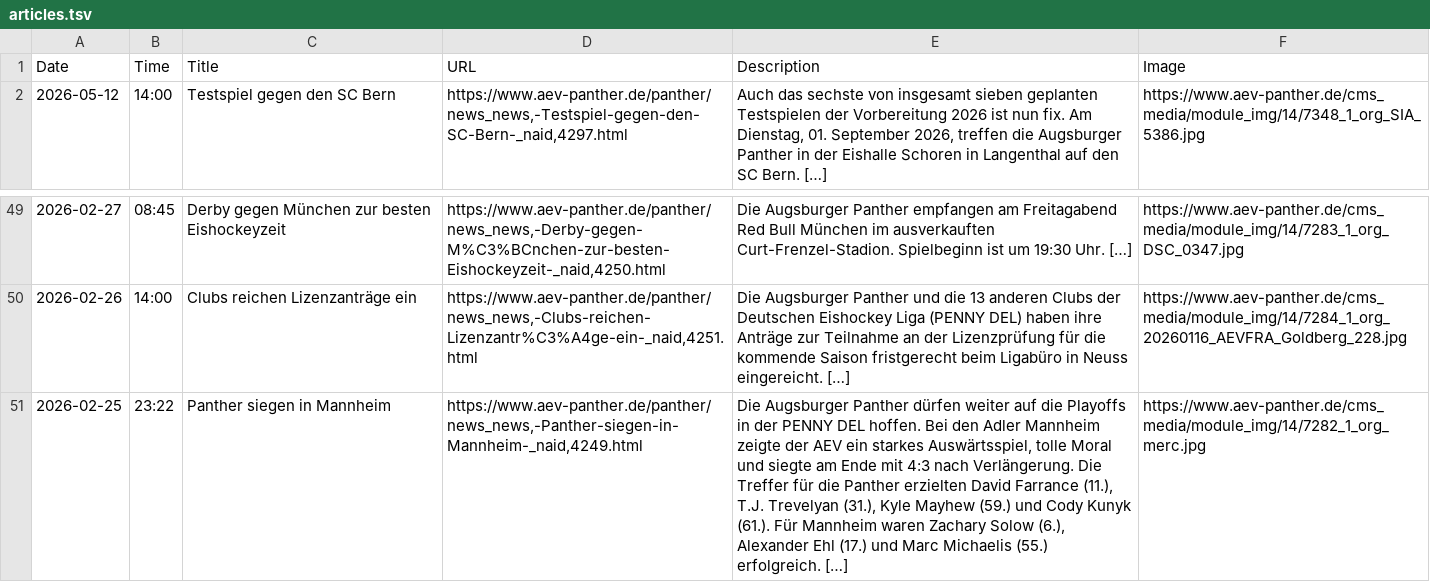
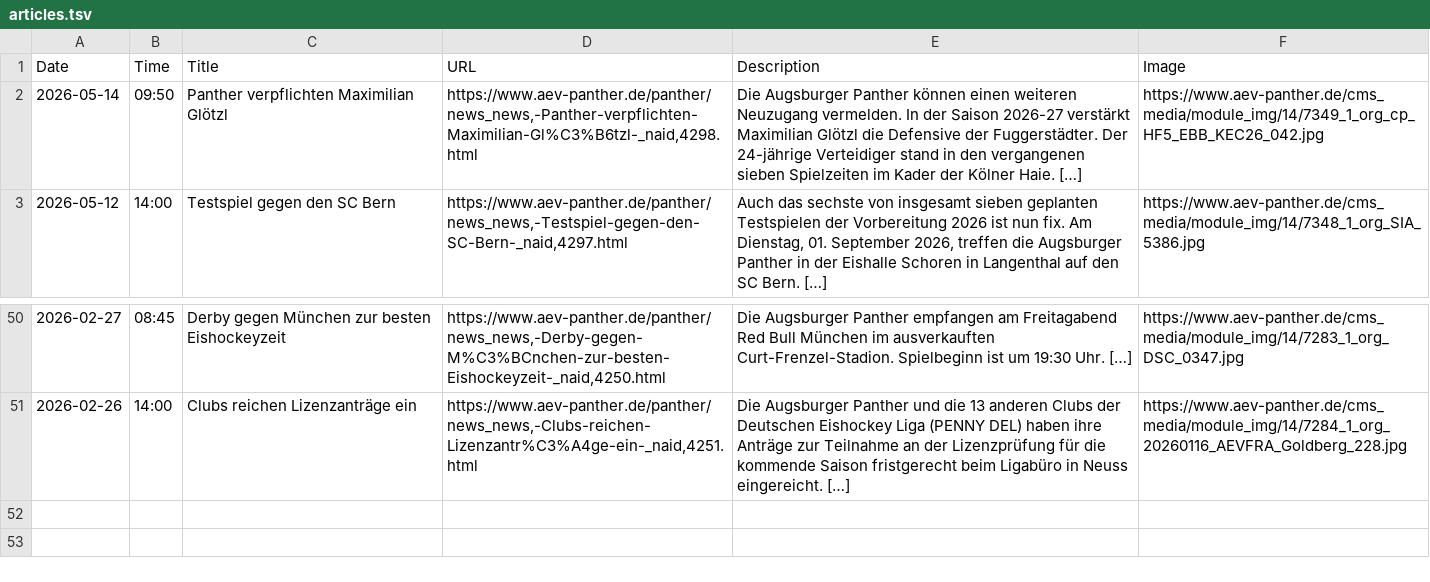
Before and after one commit to bennokress/rss-feeds, a TSV file: Augsburger Panther/articles.tsv, drawn as a sheet; only a part is shown, gaps mark what is left out; removed rows and columns are numbered as before the commit, all else as after; the diff names each change by its address in the sheet, - before the commit and + after, or states it on an @@ line.

```diff
--- a/Augsburger Panther/articles.tsv
+++ b/Augsburger Panther/articles.tsv
+row 2: 2026-05-14 | 09:50 | Panther verpflichten Maximilian Glötzl | https://www.aev-panther.de/panther/news_news,-Panther-verpflichten-Maximilian-Gl%C3%B6tzl-_naid,4298.html | Die Augsburger Panther können einen weiteren Neuzugang vermelden. In der Saison 2026-27 verstärkt Maximilian Glötzl die Defensive der Fuggerstädter. Der 24-jährige Verteidiger stand in den vergangenen sieben Spielzeiten im Kader der Kölner Haie. […] | https://www.aev-panther.de/cms_media/module_img/14/7349_1_org_cp_HF5_EBB_KEC26_042.jpg
-row 51: 2026-02-25 | 23:22 | Panther siegen in Mannheim | https://www.aev-panther.de/panther/news_news,-Panther-siegen-in-Mannheim-_naid,4249.html | Die Augsburger Panther dürfen weiter auf die Playoffs in der PENNY DEL hoffen. Bei den Adler Mannheim zeigte der AEV ein starkes Auswärtsspiel, tolle Moral und siegte am Ende mit 4:3 nach Verlängerung. Die Treffer für die Panther erzielten David Farrance (11.), T.J. Trevelyan (31.), Kyle Mayhew (59.) und Cody Kunyk (61.). Für Mannheim waren Zachary Solow (6.), Alexander Ehl (17.) und Marc Michaelis (55.) erfolgreich. […] | https://www.aev-panther.de/cms_media/module_img/14/7282_1_org_merc.jpg
```
Also changed, not shown: 1 other file.
